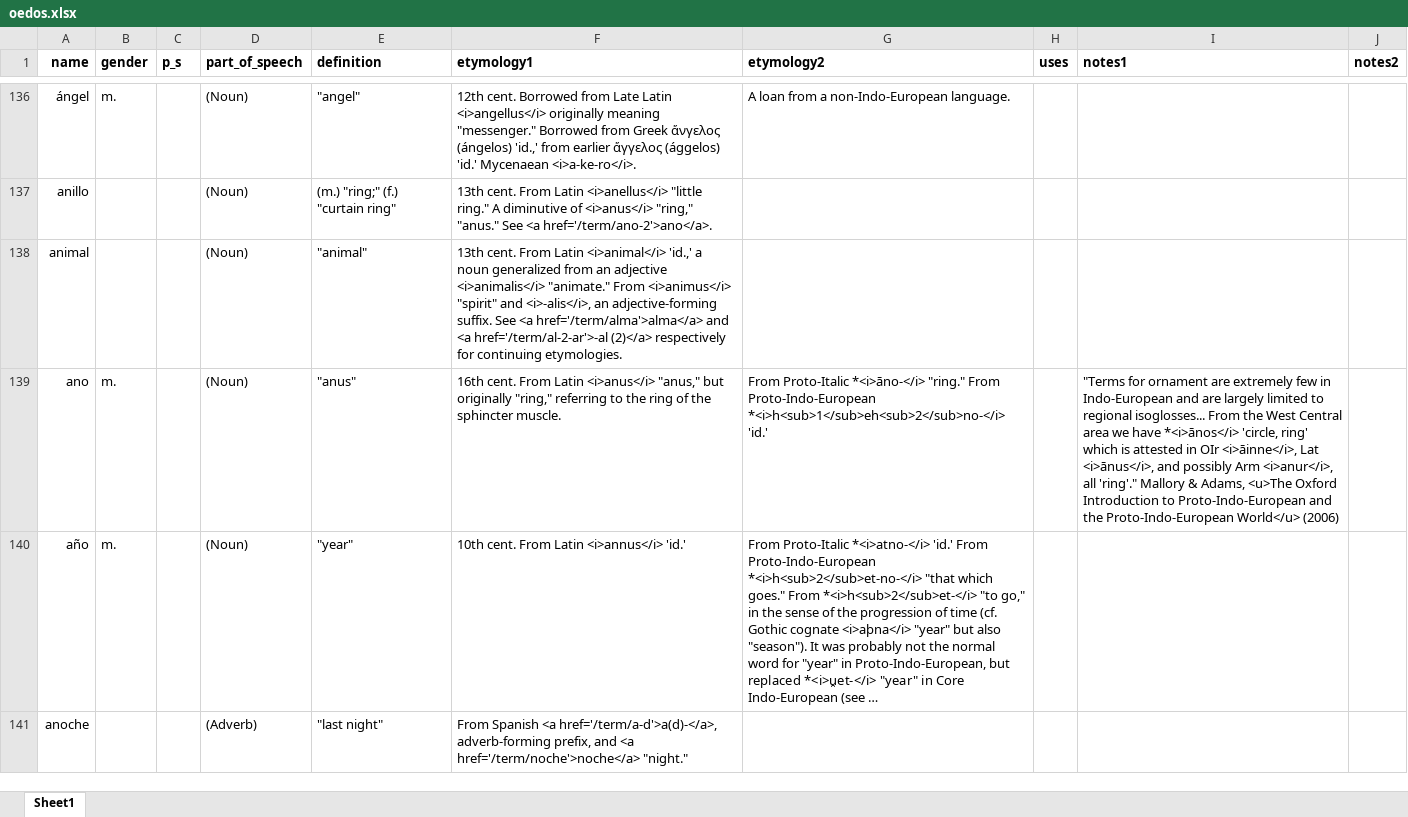
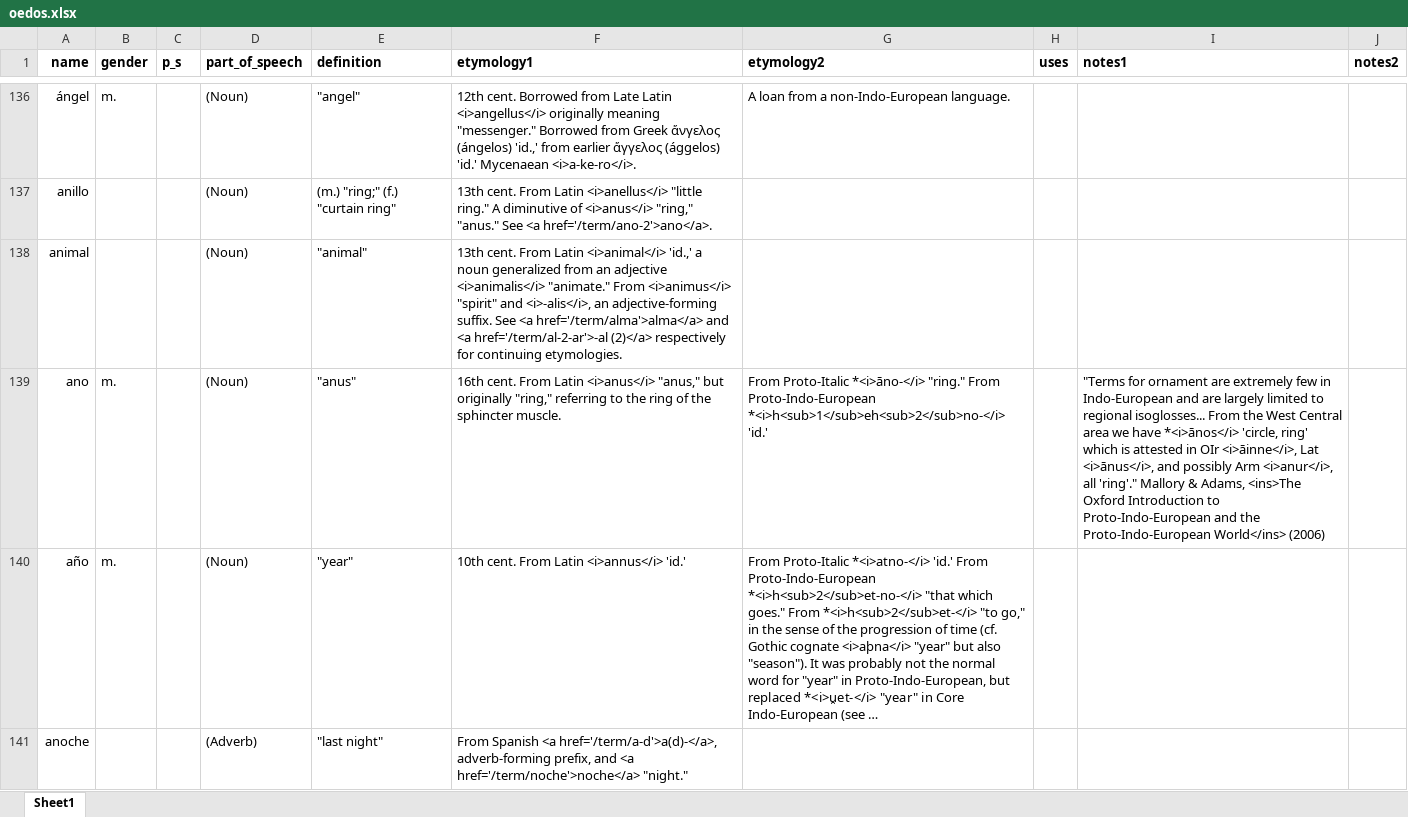
Before and after one commit to emplumb/ety, an Excel workbook: public/assets/data/oedos.xlsx, sheet Sheet1, drawn as a sheet; only a part is shown, gaps mark what is left out; long unchanged cells end in …; values as stored, in another font and other column widths than the file's, no borders; the diff covers the shown part only; the diff names each change by its address in the sheet, - before the commit and + after, or states it on an @@ line.

```diff
--- a/public/assets/data/oedos.xlsx (sheet Sheet1)
+++ b/public/assets/data/oedos.xlsx (sheet Sheet1)
-I139 (notes1): …& Adams, <u>The Oxford Introduction to Proto-Indo-European and the Proto-Indo-European World</u> (2006)
+I139 (notes1): …& Adams, <ins>The Oxford Introduction to Proto-Indo-European and the Proto-Indo-European World</ins> (2006)
```
Also changed, not shown: 69 edited cells elsewhere in this sheet.
